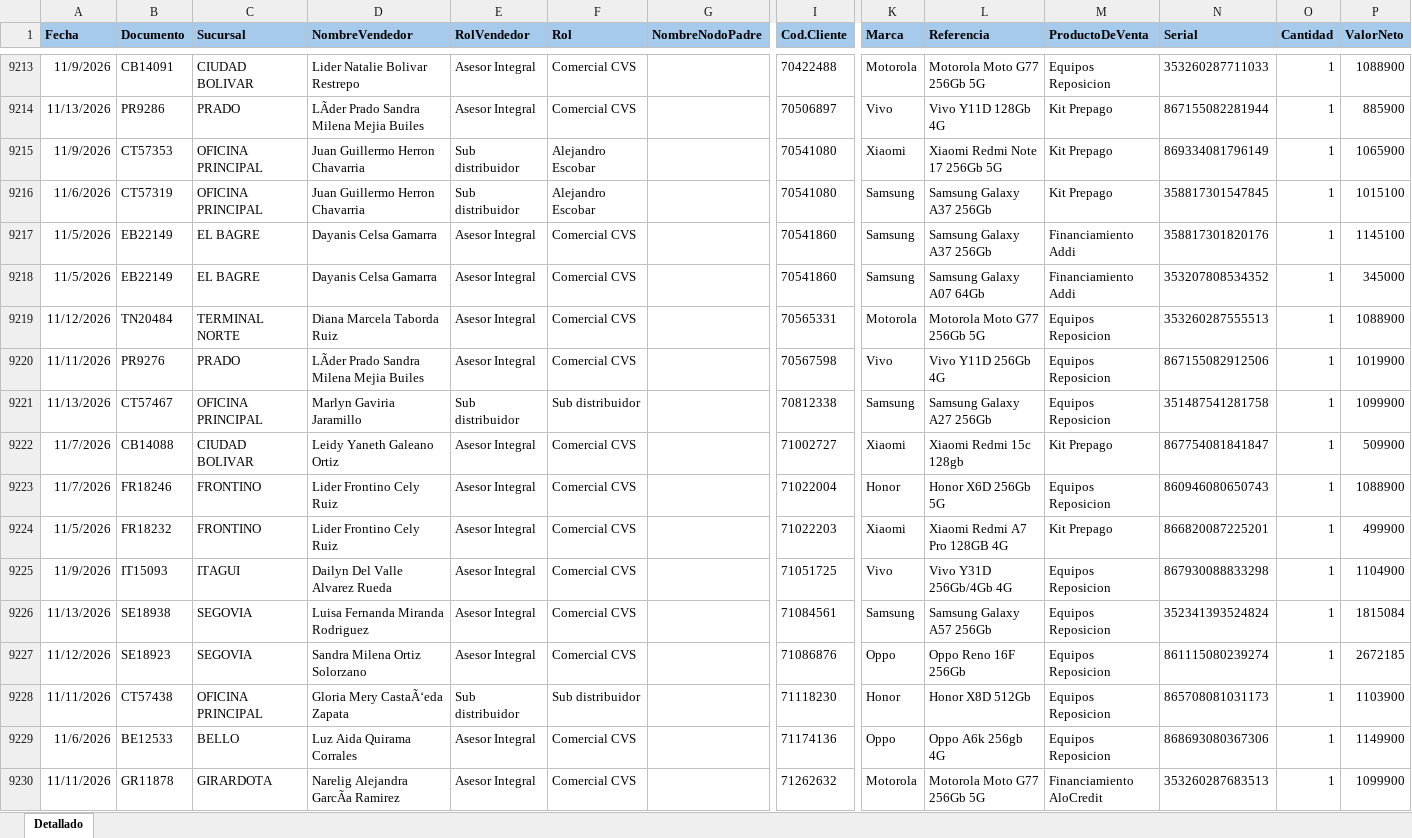
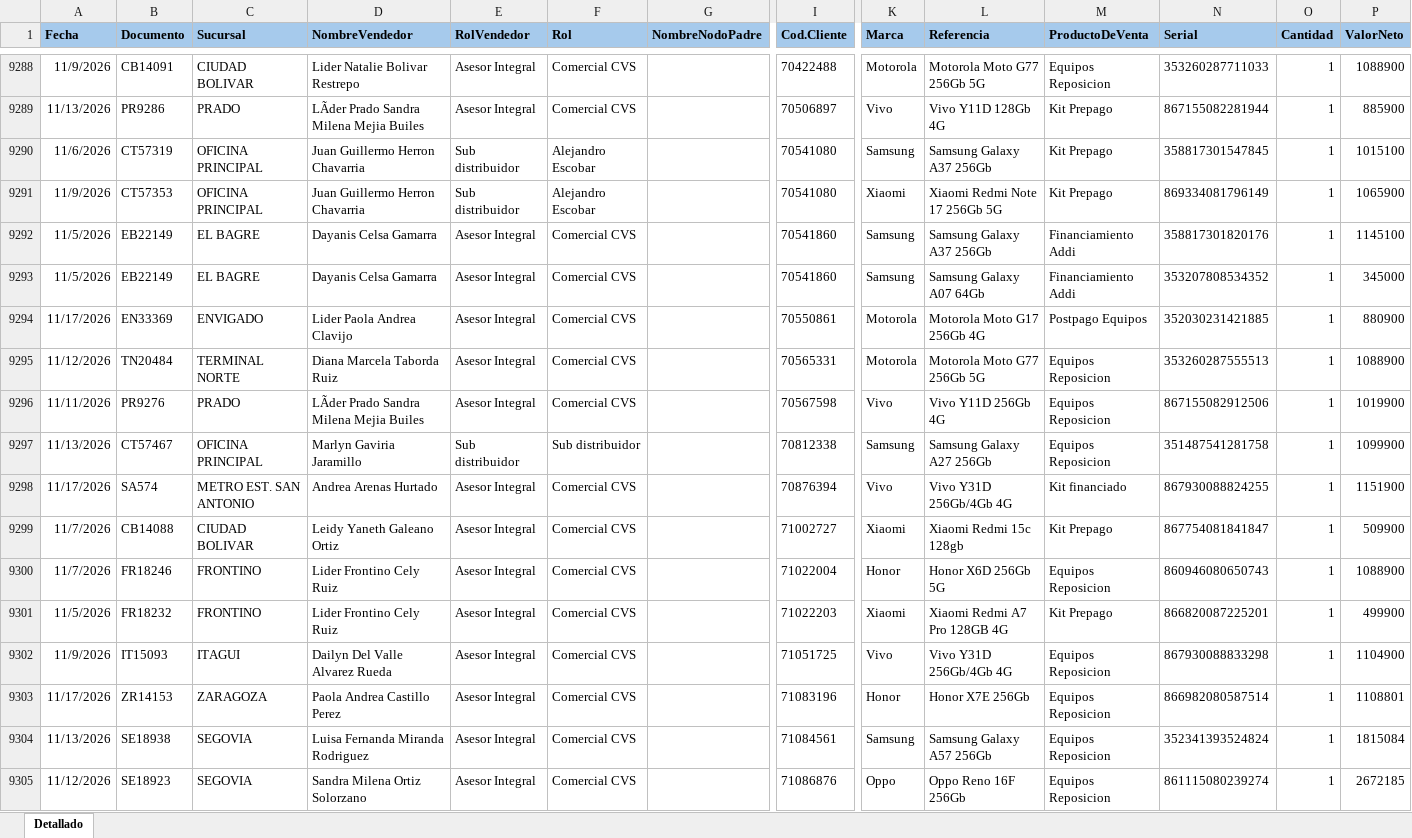
Before and after one commit to Paolam1903/EQUIPOS, an Excel workbook: ventas.xlsx, sheet Detallado, drawn as a sheet; only a part is shown, gaps mark what is left out; the shorter side is filled out with more unchanged rows; values as stored, in another font and other column widths than the file's, no borders; conditional formats not drawn; rows hold the shown columns only; the diff covers the shown part only; the diff names each change by its address in the sheet, - before the commit and + after, or states it on an @@ line.

```diff
--- a/ventas.xlsx (sheet Detallado)
+++ b/ventas.xlsx (sheet Detallado)
@@ row 9216 moved to row 9290: 11/6/2026 @@
+row 9294: 11/17/2026 | EN33369 | ENVIGADO | Lider Paola Andrea Clavijo | Asesor Integral | Comercial CVS |  | 70550861 | Motorola | Motorola Moto G17 256Gb 4G | Postpago Equipos | 352030231421885 | 1 | 880900
+row 9298: 11/17/2026 | SA574 | METRO EST. SAN ANTONIO | Andrea Arenas Hurtado | Asesor Integral | Comercial CVS |  | 70876394 | Vivo | Vivo Y31D 256Gb/4Gb 4G | Kit financiado | 867930088824255 | 1 | 1151900
+row 9303: 11/17/2026 | ZR14153 | ZARAGOZA | Paola Andrea Castillo Perez | Asesor Integral | Comercial CVS |  | 71083196 | Honor | Honor X7E 256Gb | Equipos Reposicion | 866982080587514 | 1 | 1108801
```
Also changed, not shown: 89 added rows, 1 removed row, 28 moved rows and 22 edited cells elsewhere in this sheet, 1 other file.
